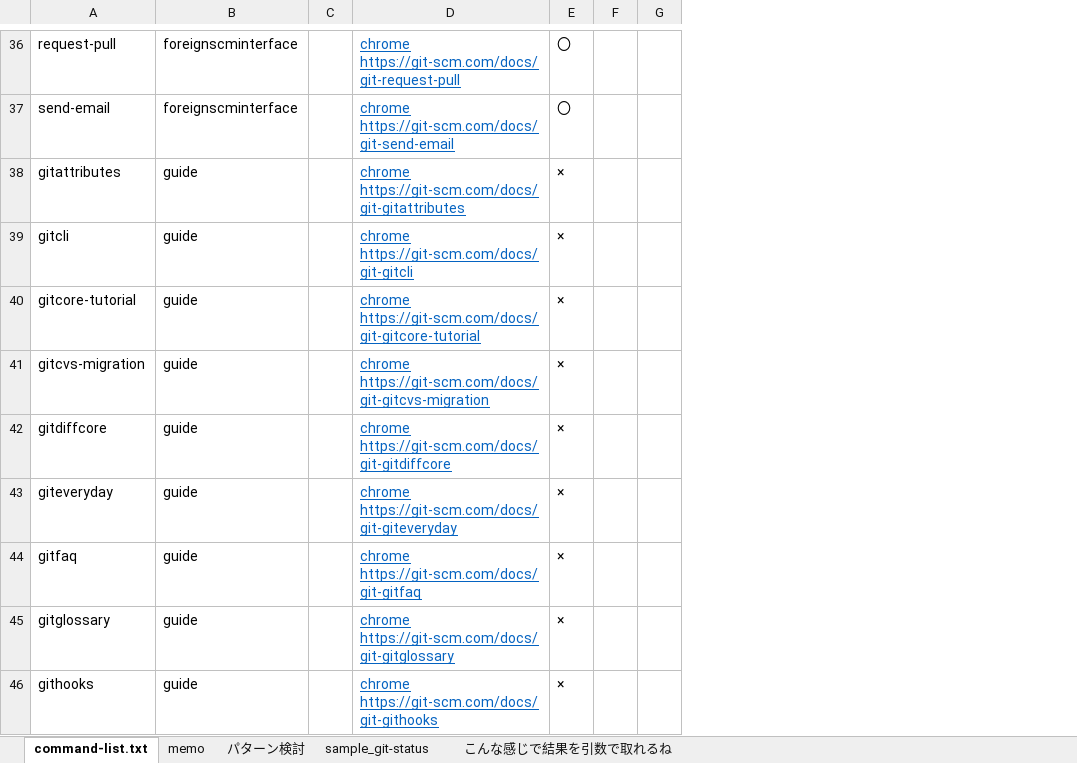
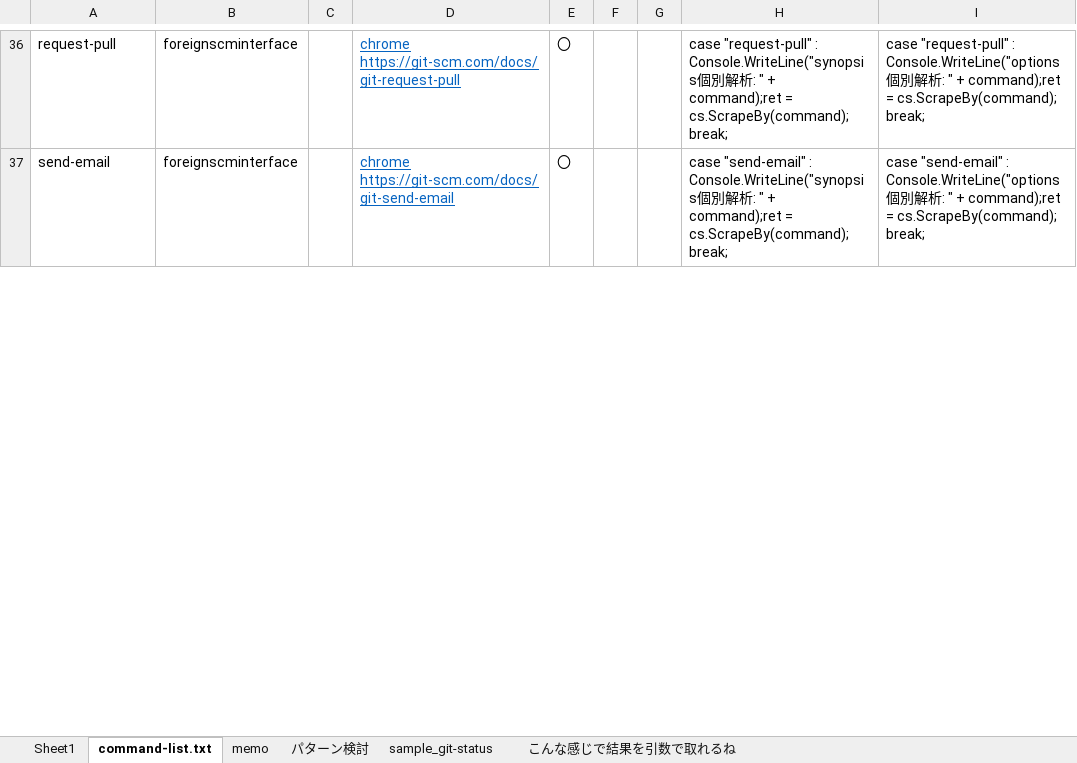
Before and after one commit to monkey999por/Git-Complete, an Excel workbook: Git-Complete/temp/検証.xlsx, sheet command-list.txt, drawn as a sheet; only a part is shown, gaps mark what is left out; values as stored, in another font and other column widths than the file's, no borders; removed rows and columns are numbered as before the commit, all else as after; the diff covers the shown part only; the diff names each change by its address in the sheet, - before the commit and + after, or states it on an @@ line.

```diff
--- a/Git-Complete/temp/検証.xlsx (sheet command-list.txt)
+++ b/Git-Complete/temp/検証.xlsx (sheet command-list.txt)
+sheet tab: Sheet1
-column F, empty
-column G, empty
+column F, empty
+column G, empty
+column H, rows 36-37: case "request-pull" : Console.WriteLine("synopsis個別解析: " + command);ret = cs.ScrapeBy(command); break; | case "send-email" : Console.WriteLine("synopsis個別解析: " + command);ret = cs.ScrapeBy(command); break;
+column I, rows 36-37: case "request-pull" : Console.WriteLine("options個別解析: " + command);ret = cs.ScrapeBy(command); break; | case "send-email" : Console.WriteLine("options個別解析: " + command);ret = cs.ScrapeBy(command); break;
-row 38: gitattributes | guide |  | chrome https://git-scm.com/docs/git-gitattributes | ×
-row 39: gitcli | guide |  | chrome https://git-scm.com/docs/git-gitcli | ×
-row 40: gitcore-tutorial | guide |  | chrome https://git-scm.com/docs/git-gitcore-tutorial | ×
-row 41: gitcvs-migration | guide |  | chrome https://git-scm.com/docs/git-gitcvs-migration | ×
-row 42: gitdiffcore | guide |  | chrome https://git-scm.com/docs/git-gitdiffcore | ×
-row 43: giteveryday | guide |  | chrome https://git-scm.com/docs/git-giteveryday | ×
-row 44: gitfaq | guide |  | chrome https://git-scm.com/docs/git-gitfaq | ×
-row 45: gitglossary | guide |  | chrome https://git-scm.com/docs/git-gitglossary | ×
-row 46: githooks | guide |  | chrome https://git-scm.com/docs/git-githooks | ×
```
Also changed, not shown: 20 removed rows elsewhere in this sheet, hidden cells, 6 other files.
